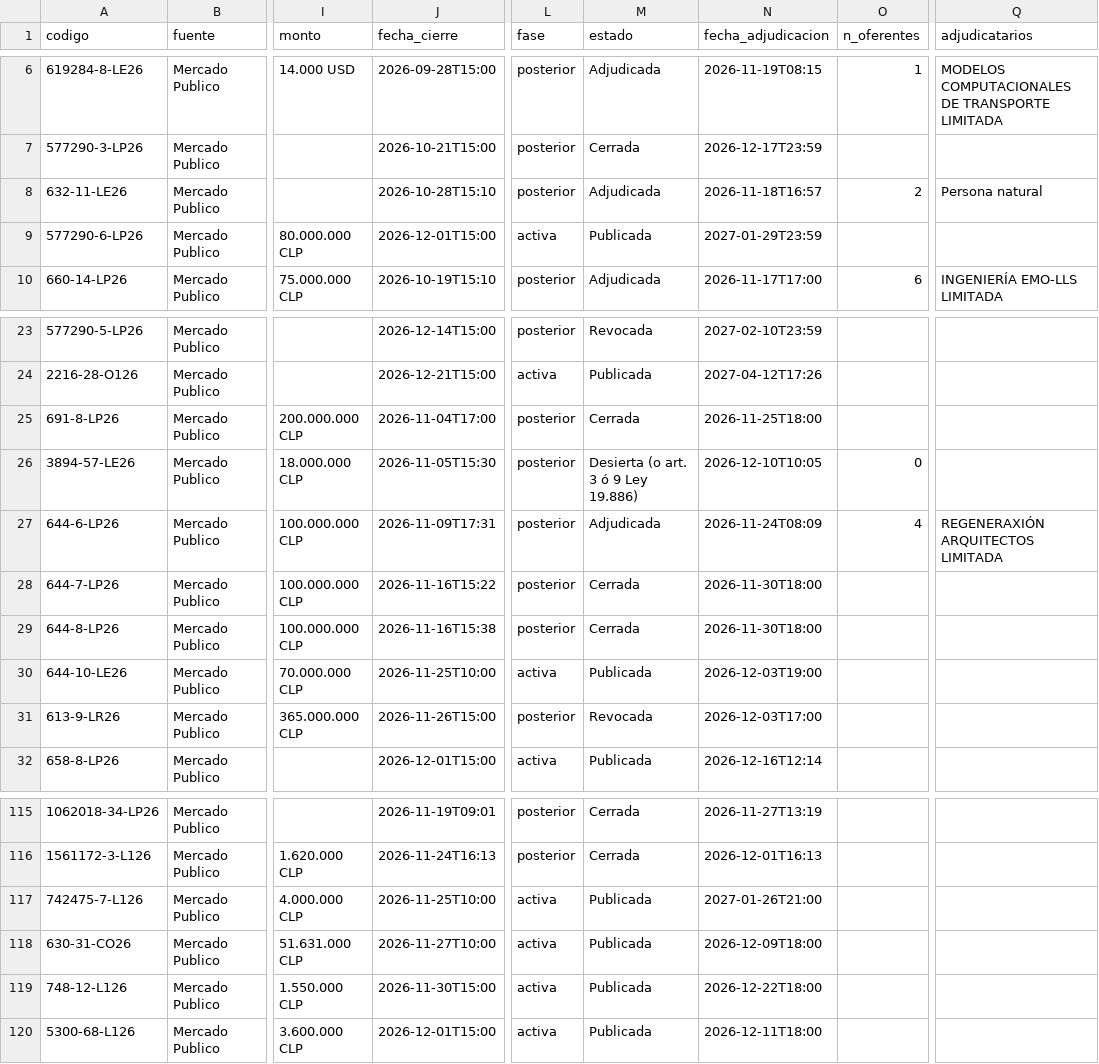
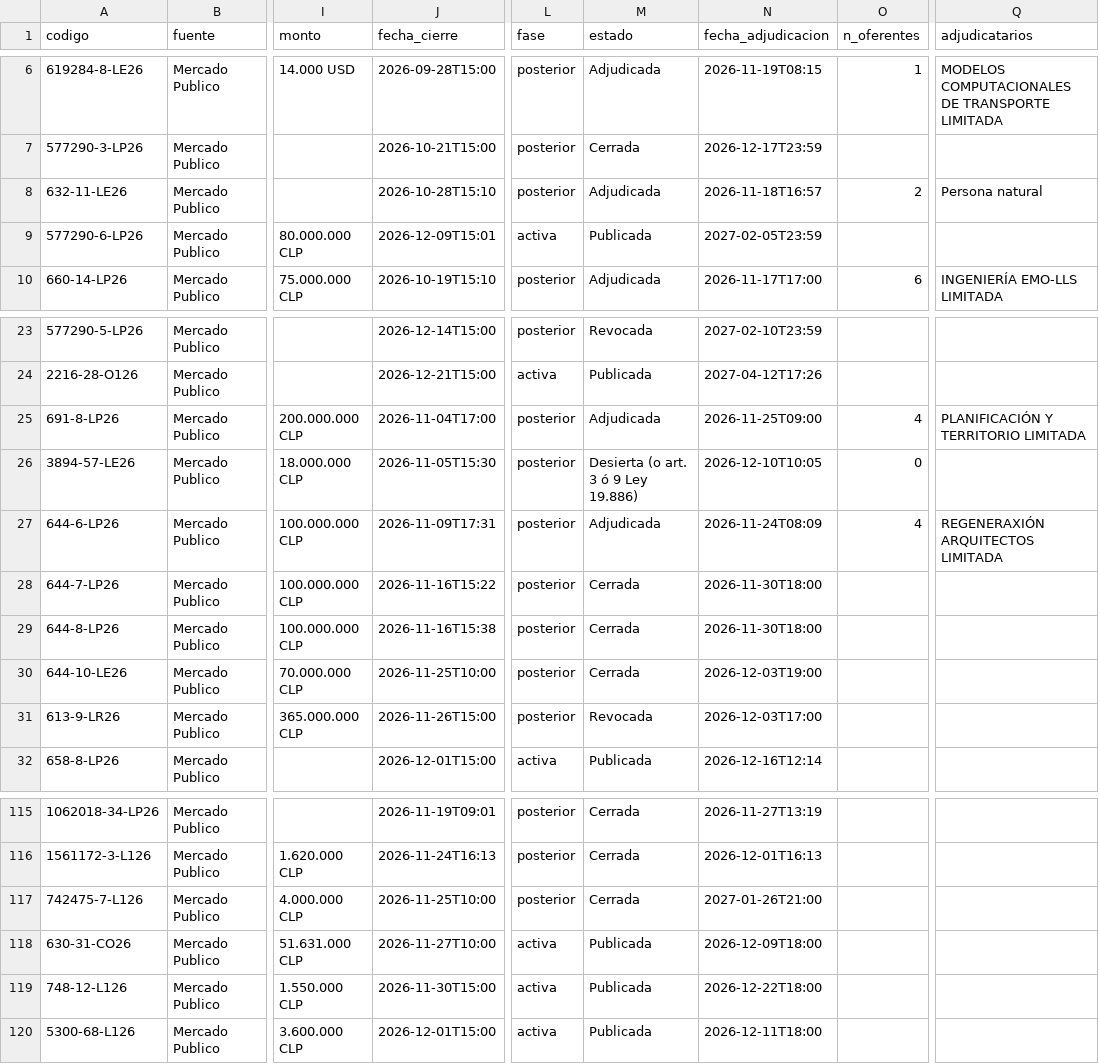
Before and after one commit to romedinag-tech/licitaciones, a CSV file: data/resultados.csv, drawn as a sheet; only a part is shown, gaps mark what is left out; the diff names each change by its address in the sheet, - before the commit and + after, or states it on an @@ line.

```diff
--- a/data/resultados.csv
+++ b/data/resultados.csv
-J9 (fecha_cierre): 2026-12-01T15:00
+J9 (fecha_cierre): 2026-12-09T15:01
-N9 (fecha_adjudicacion): 2027-01-29T23:59
+N9 (fecha_adjudicacion): 2027-02-05T23:59
-M25 (estado): Cerrada
+M25 (estado): Adjudicada
-N25 (fecha_adjudicacion): 2026-11-25T18:00
+N25 (fecha_adjudicacion): 2026-11-25T09:00
-O25 (n_oferentes): (empty)
+O25 (n_oferentes): 4
-Q25 (adjudicatarios): (empty)
+Q25 (adjudicatarios): PLANIFICACIÓN Y TERRITORIO LIMITADA
-L30 (fase): activa
+L30 (fase): posterior
-M30 (estado): Publicada
+M30 (estado): Cerrada
-L117 (fase): activa
+L117 (fase): posterior
-M117 (estado): Publicada
+M117 (estado): Cerrada
```
Also changed, not shown: 2 other files.
